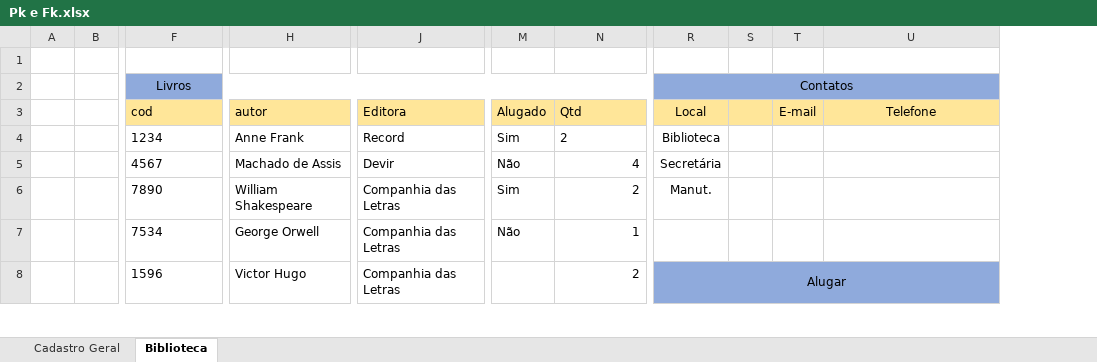
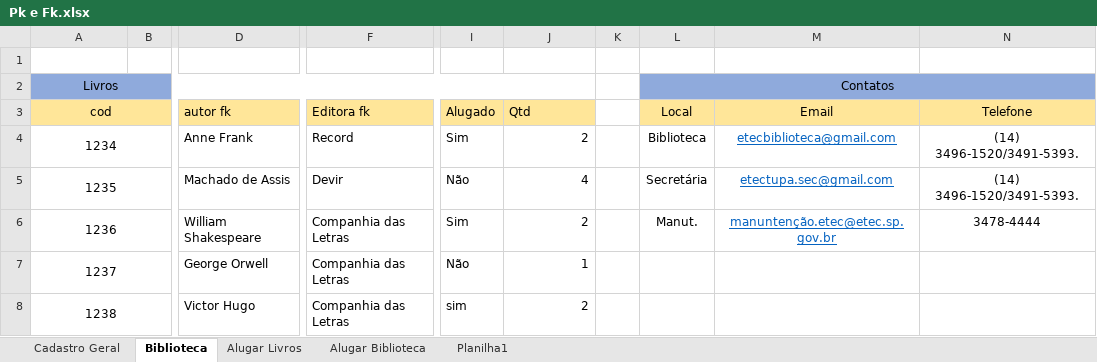
Before and after one commit to DylanMasashi/TCC, an Excel workbook: Pk e Fk.xlsx, sheet Biblioteca, drawn as a sheet; only a part is shown, gaps mark what is left out; values as stored, in another font and other column widths than the file's, no borders; removed rows and columns are numbered as before the commit, all else as after; the diff covers the shown part only; the diff names each change by its address in the sheet, - before the commit and + after, or states it on an @@ line.

```diff
--- a/Pk e Fk.xlsx (sheet Biblioteca)
+++ b/Pk e Fk.xlsx (sheet Biblioteca)
+sheet tab: Alugar Livros
+sheet tab: Alugar Biblioteca
+sheet tab: Planilha1
-column A, empty
-column B, empty
+column B, empty
+column K, empty
-column S, empty
-column T (E-mail), empty
+column M (Email), rows 4-6: etecbiblioteca@gmail.com | etectupa.sec@gmail.com | manuntenção.etec@etec.sp.gov.br
-A3:A8 alignment: left
+A3:A8 alignment: center
+A3:B3 merged
-D3: autor
+D3: autor fk
-F3: Editora
+F3: Editora fk
+A4:B4 merged
-J4 alignment: left
+J4 alignment: right
-N4:N5 (Telefone): (empty)
+N4:N5 (Telefone): (14) 3496-1520/3491-5393.
-A5 (cod): 4567
+A5 (cod): 1235
+A5:B5 merged
-A6 (cod): 7890
+A6 (cod): 1236
+A6:B6 merged
-N6 (Telefone): (empty)
+N6 (Telefone): 3478-4444
-A7 (cod): 7534
+A7 (cod): 1237
+A7:B7 merged
-A8 (cod): 1596
+A8 (cod): 1238
+A8:B8 merged
-I8 (Alugado): (empty)
+I8 (Alugado): sim
-L8 (Local): Alugar
+L8 (Local): (empty)
-L8 fill: #8FAADC
+L8 fill: none
-R8:U8 merged
-N8 fill: #8FAADC
+N8 fill: none
```
Also changed, not shown: 17 added rows, 6 removed columns, 24 edited cells, cell formats and merged cells elsewhere in this sheet, sheet Cadastro Geral, 2 other files.
